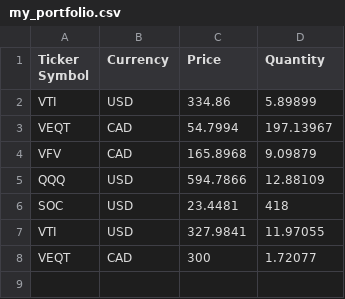
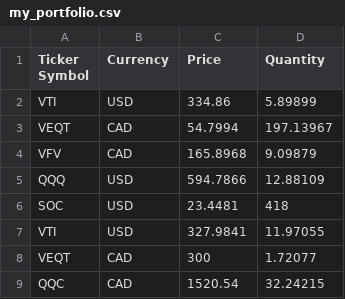
Before and after one commit to gordonlor-penguin/Dashboard, a CSV file: my_portfolio.csv, drawn as a sheet.

Commit message:
Update my_portfolio.csv

```diff
--- a/my_portfolio.csv
+++ b/my_portfolio.csv
@@ -8 +8,2 @@ VTI,USD,327.9841,11.97055
 VEQT,CAD,300,1.72077
+QQC,CAD,1520.54,32.24215
```
